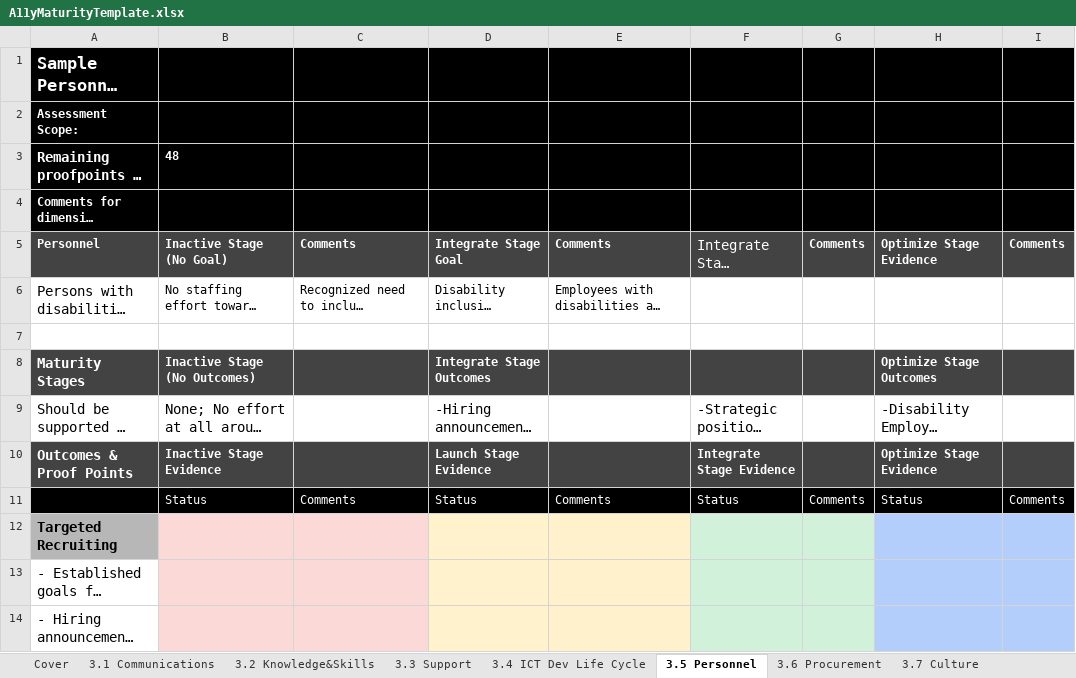
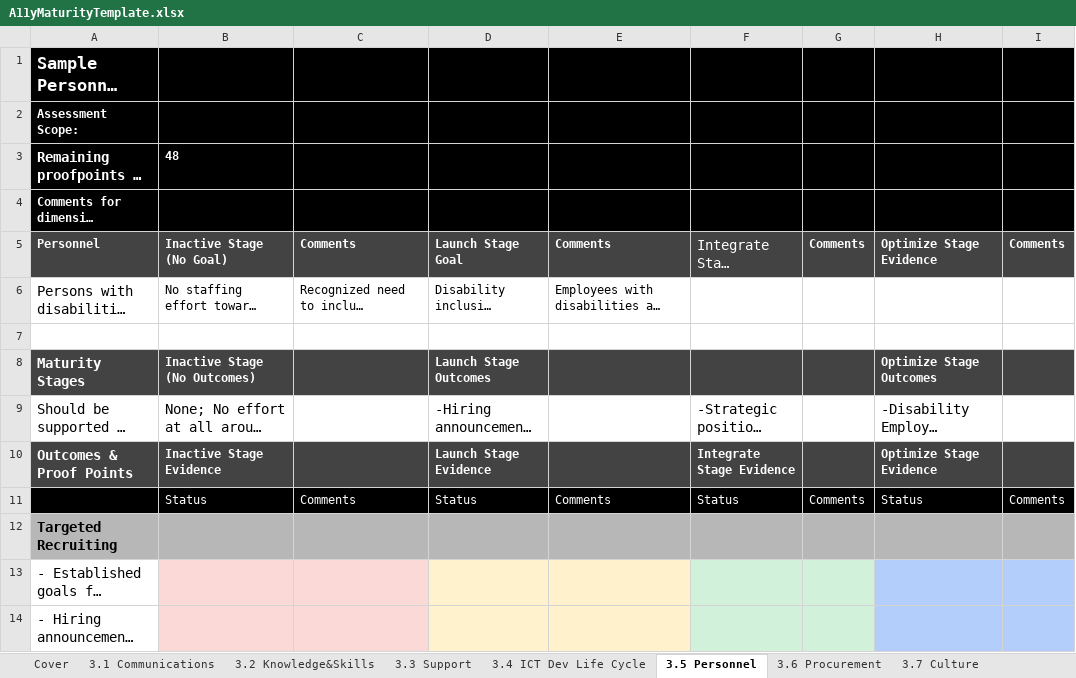
Before and after one commit to w3c/maturity-model, an Excel workbook: A11yMaturityTemplate.xlsx, sheet 3.5 Personnel, drawn as a sheet; only a part is shown; long unchanged cells end in …; values as stored, in another font and other column widths than the file's, no borders; conditional formats not drawn; the diff names each change by its address in the sheet, - before the commit and + after, or states it on an @@ line.

Commit message:
fixed Personnel dimension, some incorrect headers and dropdown choices

```diff
--- a/A11yMaturityTemplate.xlsx (sheet 3.5 Personnel)
+++ b/A11yMaturityTemplate.xlsx (sheet 3.5 Personnel)
-D5: Integrate Stage Goal
+D5: Launch Stage Goal
-D8: Integrate Stage Outcomes
+D8: Launch Stage Outcomes
-B12:C12 fill: #FAD9D6
+B12:C12 fill: #B7B7B7
-D12 fill: #FFF2CC
+D12 fill: #B7B7B7
-E12 fill: #FEF1CC
+E12 fill: #B7B7B7
-F12:G12 fill: #D2F1DA
+F12:G12 fill: #B7B7B7
-H12:I12 fill: #B3CEFA
+H12:I12 fill: #B7B7B7
```
Also changed, not shown: sheet Cover.
